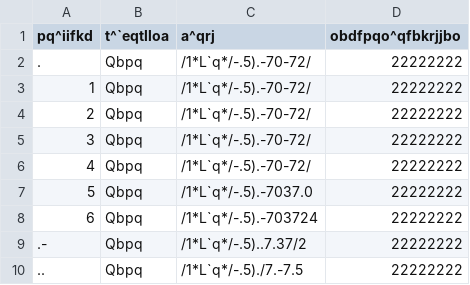
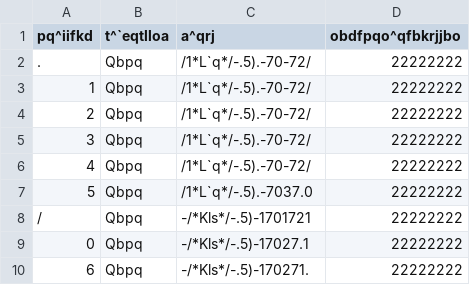
Before and after one commit to JaimeyHolm/Programming, a CSV file: stalling.csv, drawn as a sheet; removed rows and columns are numbered as before the commit, all else as after; the diff names each change by its address in the sheet, - before the commit and + after, or states it on an @@ line.

Commit message:
stalling.csv

```diff
--- a/stalling.csv
+++ b/stalling.csv
+row 8: / | Qbpq | -/*Kls*/-.5)-1701721 | 22222222
+row 9: 0 | Qbpq | -/*Kls*/-.5)-17027.1 | 22222222
-C10 (a^qrj): /1*L`q*/-.5).-703724
+C10 (a^qrj): -/*Kls*/-.5)-170271.
-row 9: .- | Qbpq | /1*L`q*/-.5)..7.37/2 | 22222222
-row 10: .. | Qbpq | /1*L`q*/-.5)./7.-7.5 | 22222222
```
